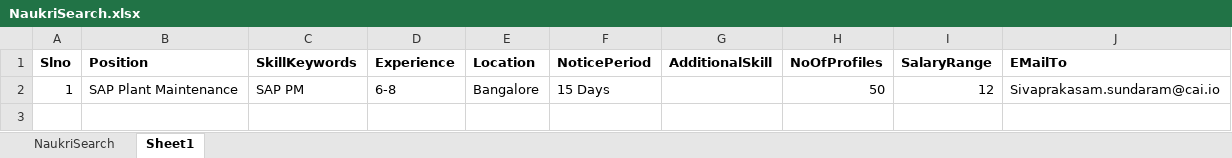
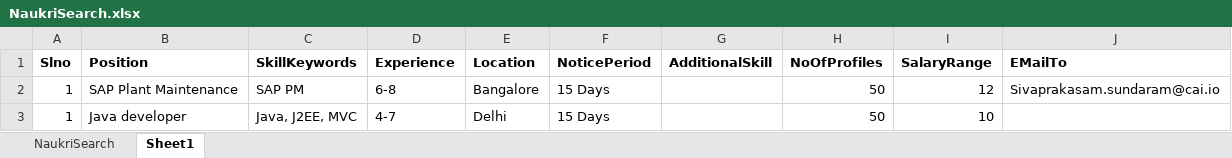
Before and after one commit to sunsiva/RPA-UiPath, an Excel workbook: Naukri/Results/NaukriSearch.xlsx, sheet Sheet1, drawn as a sheet; values as stored, in another font and other column widths than the file's, no borders; the diff names each change by its address in the sheet, - before the commit and + after, or states it on an @@ line.

```diff
--- a/Naukri/Results/NaukriSearch.xlsx (sheet Sheet1)
+++ b/Naukri/Results/NaukriSearch.xlsx (sheet Sheet1)
+row 3: 1 | Java developer | Java, J2EE, MVC | 4-7 | Delhi | 15 Days |  | 50 | 10
```
Also changed, not shown: sheet NaukriSearch, 50 other files.
